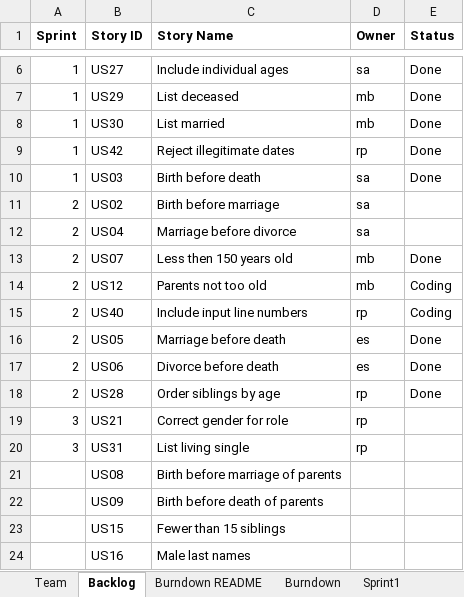
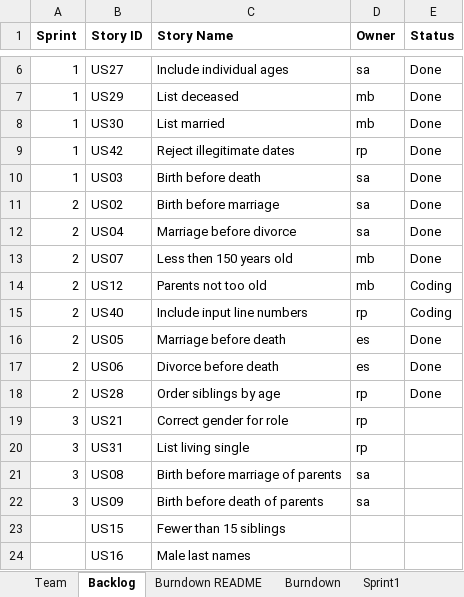
Before and after one commit to mattbayne/CS-555-Project-Group-7, an Excel workbook: Team07Report.xlsx, sheet Backlog, drawn as a sheet; only a part is shown, gaps mark what is left out; values as stored, in another font and other column widths than the file's, no borders; the diff names each change by its address in the sheet, - before the commit and + after, or states it on an @@ line.

Commit message:
sa sprint2 updated

```diff
--- a/Team07Report.xlsx (sheet Backlog)
+++ b/Team07Report.xlsx (sheet Backlog)
-E11:E12 (Status): (empty)
+E11:E12 (Status): Done
-A21:A22 (Sprint): (empty)
+A21:A22 (Sprint): 3
-D21:D22 (Owner): (empty)
+D21:D22 (Owner): sa
```
Also changed, not shown: sheet Sprint2, sheet Sprint3, sheet Burndown, charts or pictures.
